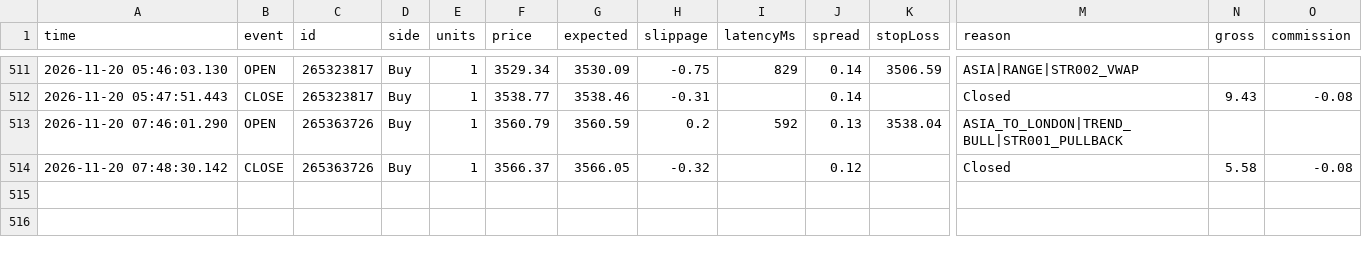
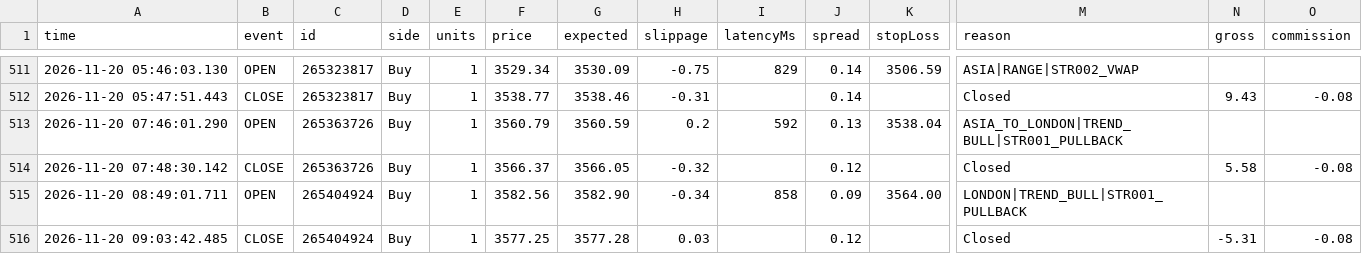
Before and after one commit to piyavutkkl-ch/tgrockza55-ai-cbot-backtest-lab, a CSV file: data/live/XAUUSD/trades.csv, drawn as a sheet; only a part is shown, gaps mark what is left out; rows hold the shown columns only; the diff names each change by its address in the sheet, - before the commit and + after, or states it on an @@ line.

Commit message:
chore(live): sync verified trade telemetry (N=447)

```diff
--- a/data/live/XAUUSD/trades.csv
+++ b/data/live/XAUUSD/trades.csv
+row 515: 2026-11-20 08:49:01.711 | OPEN | 265404924 | Buy | 1 | 3582.56 | 3582.90 | -0.34 | 858 | 0.09 | 3564.00 | LONDON|TREND_BULL|STR001_PULLBACK
+row 516: 2026-11-20 09:03:42.485 | CLOSE | 265404924 | Buy | 1 | 3577.25 | 3577.28 | 0.03 |  | 0.12 |  | Closed | -5.31 | -0.08
```
Also changed, not shown: 15 other files.
